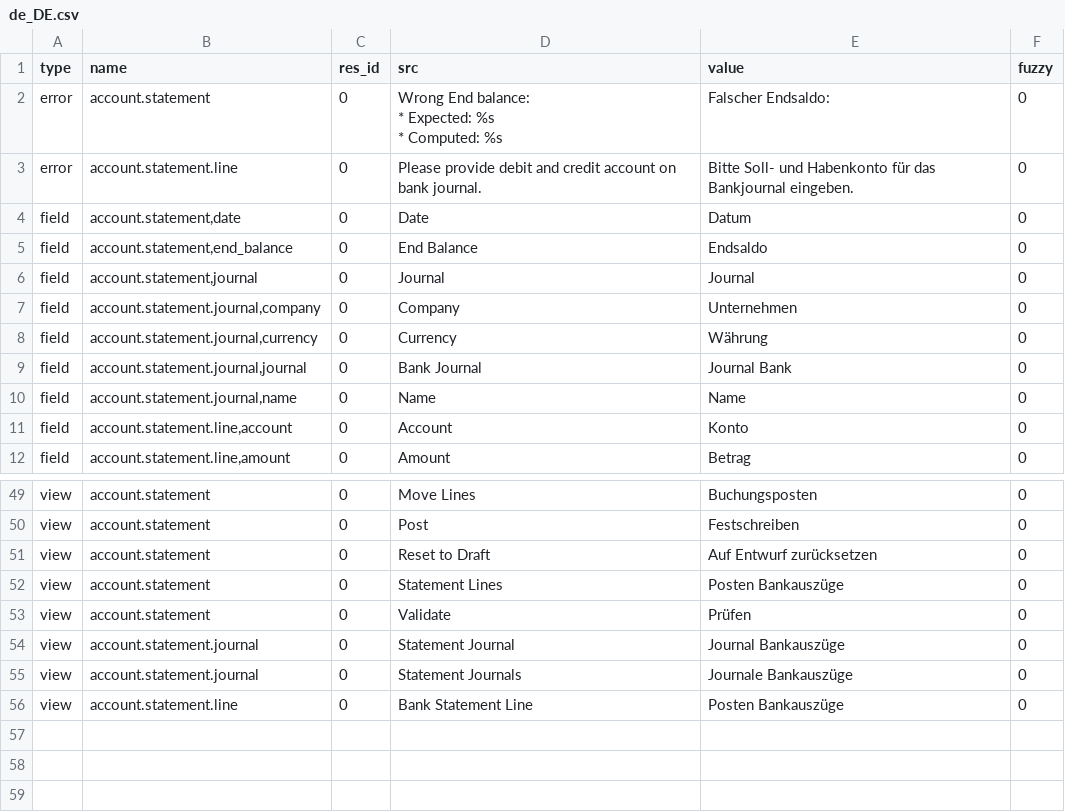
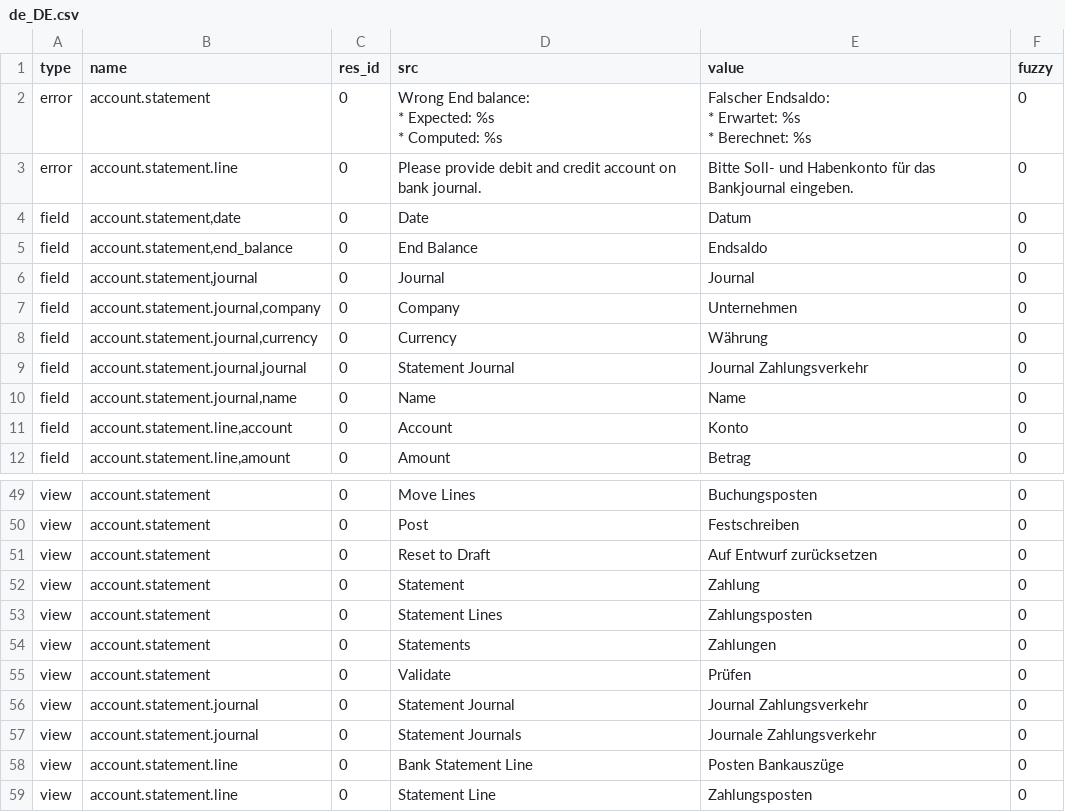
Before and after one commit to coopengo/account_statement, a CSV file: de_DE.csv, drawn as a sheet; only a part is shown, gaps mark what is left out; the diff covers the shown part only.

Commit message:
updated translation for de_DE

```diff
--- a/de_DE.csv
+++ b/de_DE.csv
@@ -1,5 +1,7 @@
 type,name,res_id,src,value,fuzzy
-error,account.statement,0,"Wrong End balance:
- * Expected: %s
- * Computed: %s",Falscher Endsaldo:,0
+error,account.statement,0,"Wrong End balance:
+ * Expected: %s
+ * Computed: %s","Falscher Endsaldo:
+* Erwartet: %s
+* Berechnet: %s",0
 error,account.statement.line,0,Please provide debit and credit account on bank journal.,Bitte Soll- und Habenkonto für das Bankjournal eingeben.,0
@@ -10,3 +12,3 @@ field,"account.statement.journal,company",0,Company,Unternehmen,0
 field,"account.statement.journal,currency",0,Currency,Währung,0
-field,"account.statement.journal,journal",0,Bank Journal,Journal Bank,0
+field,"account.statement.journal,journal",0,Statement Journal,Journal Zahlungsverkehr,0
 field,"account.statement.journal,name",0,Name,Name,0
@@ -53,6 +55,9 @@ view,account.statement,0,Post,Festschreiben,0
 view,account.statement,0,Reset to Draft,Auf Entwurf zurücksetzen,0
-view,account.statement,0,Statement Lines,Posten Bankauszüge,0
+view,account.statement,0,Statement,Zahlung,0
+view,account.statement,0,Statement Lines,Zahlungsposten,0
+view,account.statement,0,Statements,Zahlungen,0
 view,account.statement,0,Validate,Prüfen,0
-view,account.statement.journal,0,Statement Journal,Journal Bankauszüge,0
-view,account.statement.journal,0,Statement Journals,Journale Bankauszüge,0
+view,account.statement.journal,0,Statement Journal,Journal Zahlungsverkehr,0
+view,account.statement.journal,0,Statement Journals,Journale Zahlungsverkehr,0
 view,account.statement.line,0,Bank Statement Line,Posten Bankauszüge,0
+view,account.statement.line,0,Statement Line,Zahlungsposten,0
```
Also changed, not shown: 18 edited cells elsewhere in this file.
